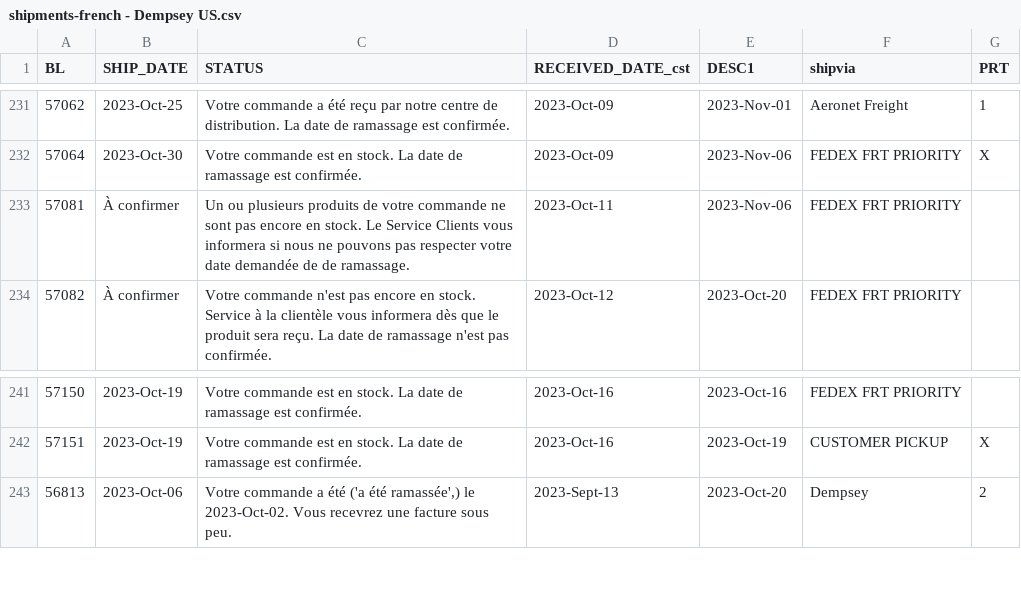
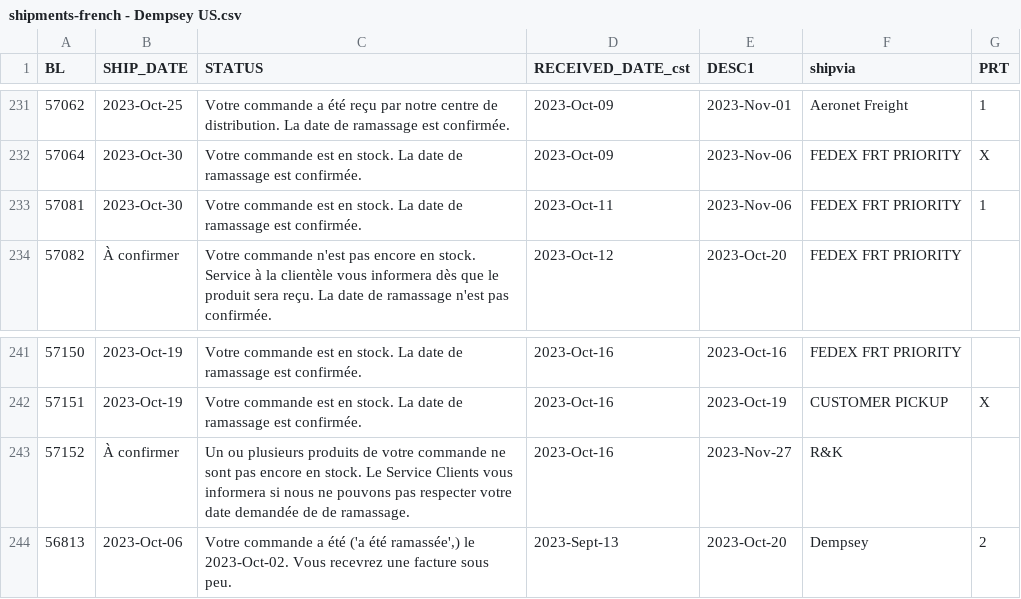
Before and after one commit to dempseysystems/dempseysystems.github.io, a CSV file: shipments-french - Dempsey US.csv, drawn as a sheet; only a part is shown, gaps mark what is left out.

```diff
--- a/shipments-french - Dempsey US.csv
+++ b/shipments-french - Dempsey US.csv
@@ -232,3 +232,3 @@ BL,SHIP_DATE,STATUS,RECEIVED_DATE_cst,DESC1,shipvia,PRT
 57064,2023-Oct-30,Votre commande est en stock. La date de ramassage est confirmée.,2023-Oct-09,2023-Nov-06,FEDEX FRT PRIORITY,X
-57081,À confirmer,Un ou plusieurs produits de votre commande ne sont pas encore en stock. Le Service Clients vous informera si nous ne pouvons pas respecter votre date demandée de de ramassage.,2023-Oct-11,2023-Nov-06,FEDEX FRT PRIORITY,
+57081,2023-Oct-30,Votre commande est en stock. La date de ramassage est confirmée.,2023-Oct-11,2023-Nov-06,FEDEX FRT PRIORITY,1
 57082,À confirmer,Votre commande n'est pas encore en stock. Service à la clientèle vous informera dès que le produit sera reçu. La date de ramassage n'est pas confirmée.,2023-Oct-12,2023-Oct-20,FEDEX FRT PRIORITY,
@@ -242,2 +242,3 @@ BL,SHIP_DATE,STATUS,RECEIVED_DATE_cst,DESC1,shipvia,PRT
 57151,2023-Oct-19,Votre commande est en stock. La date de ramassage est confirmée.,2023-Oct-16,2023-Oct-19,CUSTOMER PICKUP,X
+57152,À confirmer,Un ou plusieurs produits de votre commande ne sont pas encore en stock. Le Service Clients vous informera si nous ne pouvons pas respecter votre date demandée de de ramassage.,2023-Oct-16,2023-Nov-27,R&K,
 56813,2023-Oct-06,"Votre commande a été ('a été ramassée',) le 2023-Oct-02. Vous recevrez une facture sous peu.",2023-Sept-13,2023-Oct-20,Dempsey,2
```
Also changed, not shown: shipments - Dempsey US.csv, 13 other files.
